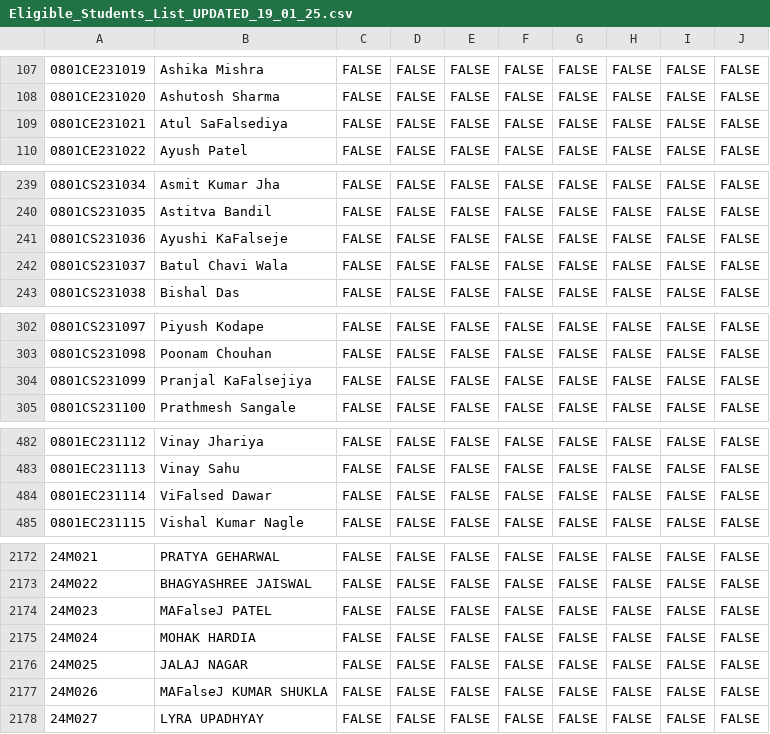
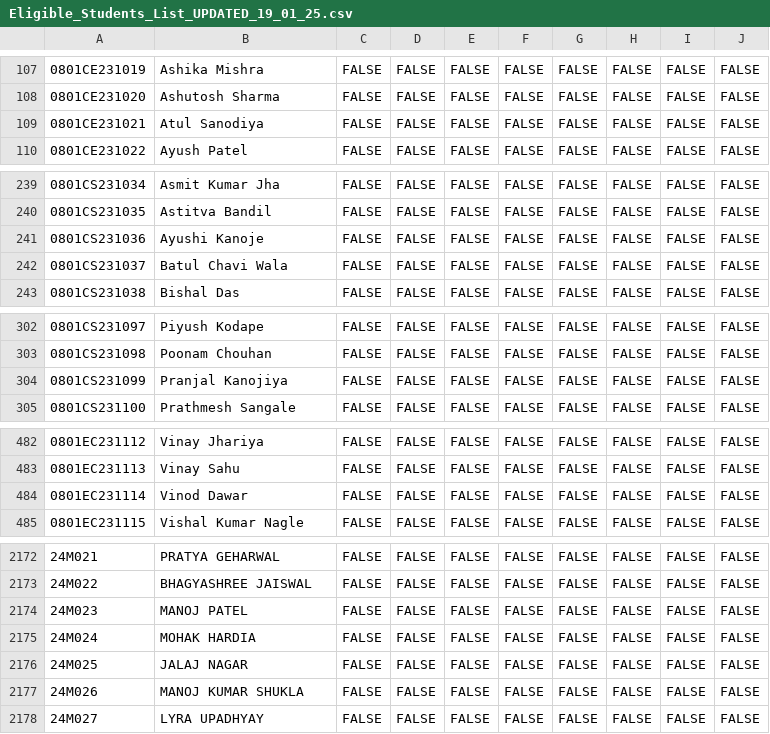
Before and after one commit to triloksh07/triloksh07.github.io, a CSV file: Eligible_Students_List_UPDATED_19_01_25.csv, drawn as a sheet; only a part is shown, gaps mark what is left out; the diff covers the shown part only; the diff names each change by its address in the sheet, - before the commit and + after, or states it on an @@ line.

Commit message:
Update Eligible_Students_List_UPDATED_18_02_25.csv

```diff
--- a/Eligible_Students_List_UPDATED_19_01_25.csv
+++ b/Eligible_Students_List_UPDATED_19_01_25.csv
-B109: Atul SaFalsediya
+B109: Atul Sanodiya
-B241: Ayushi KaFalseje
+B241: Ayushi Kanoje
-B304: Pranjal KaFalsejiya
+B304: Pranjal Kanojiya
-B484: ViFalsed Dawar
+B484: Vinod Dawar
-B2174: MAFalseJ PATEL
+B2174: MANOJ PATEL
-B2177: MAFalseJ KUMAR SHUKLA
+B2177: MANOJ KUMAR SHUKLA
```
Also changed, not shown: 6 edited cells elsewhere in this file.
